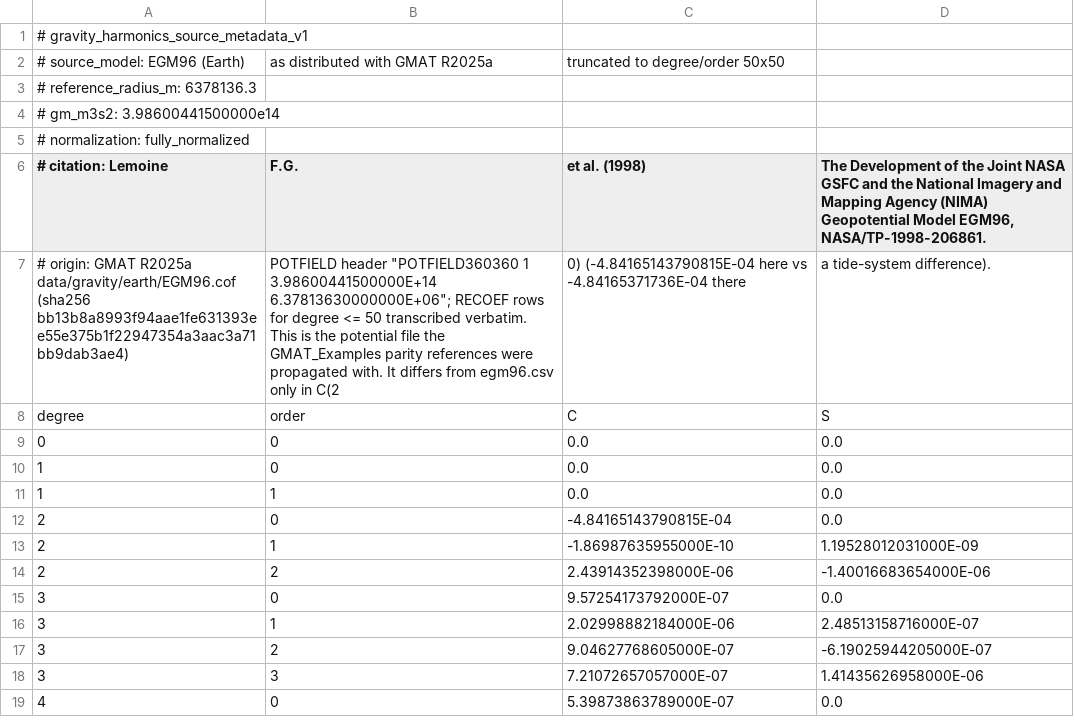
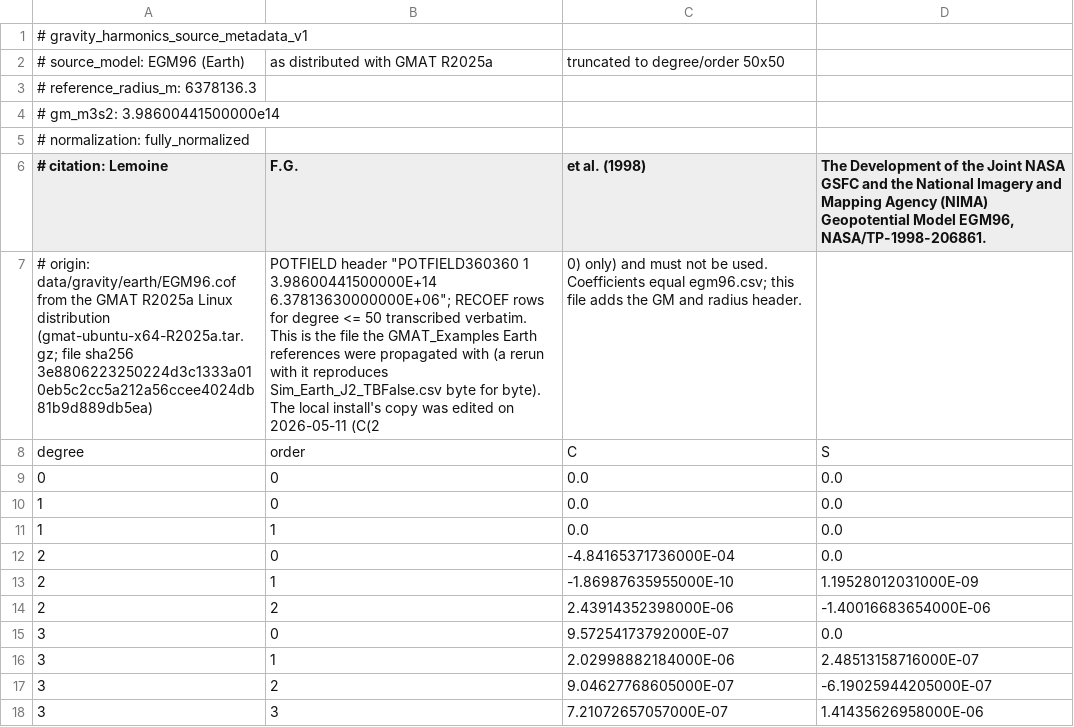
Before and after one commit to Space-FALCON-Lab/SpaceAGORA.jl, a CSV file: data/Gravity_harmonics_data/EGM96_GMAT_L50.csv, drawn as a sheet; only a part is shown; the shorter side is filled out with more unchanged rows; removed rows and columns are numbered as before the commit, all else as after; the diff names each change by its address in the sheet, - before the commit and + after, or states it on an @@ line.

Commit message:
Use the distributed EGM96.cof for the GMAT target; add frame and field options
The GMAT_Examples Earth cases were propagated on 2026-04-29 with the EGM96.cof
shipped in the GMAT R2025a release. The local install's copy was edited on
2026-05-11 (C(2,0) only, -4.84165371736E-04 -> -4.84165143790815E-04), and the
previous EGM96_GMAT_L50.csv was transcribed from the edited copy. It is now
transcribed from the release tarball; a GMAT rerun with that file reproduces
Sim_Earth_J2_TBFalse.csv byte for byte. Its coefficients equal egm96.csv.

scripts/xval_fullarc.jl gains test-only options for the follow-up study:
XVAL_MOON_FIELD_FILE (Moon J2/L=50 field from a given file, its own GM),
XVAL_PLANETARY_KERNEL (planetary SPK), and XVAL_FRAME_TABLE_DIR, which
post-multiplies the central body's SPICE rotation by a tabulated correction so
the body-fixed frame equals GMAT's. With none set, results are unchanged.

```diff
--- a/data/Gravity_harmonics_data/EGM96_GMAT_L50.csv
+++ b/data/Gravity_harmonics_data/EGM96_GMAT_L50.csv
-row 7: # origin: GMAT R2025a data/gravity/earth/EGM96.cof (sha256 bb13b8a8993f94aae1fe631393ee55e375b1f22947354a3aac3a71bb9dab3ae4) | POTFIELD header "POTFIELD360360 1 3.98600441500000E+14 6.37813630000000E+06"; RECOEF rows for degree <= 50 transcribed verbatim. This is the potential file the GMAT_Examples parity references were propagated with. It differs from egm96.csv only in C(2 | 0) (-4.84165143790815E-04 here vs -4.84165371736E-04 there | a tide-system difference).
+row 7: # origin: data/gravity/earth/EGM96.cof from the GMAT R2025a Linux distribution (gmat-ubuntu-x64-R2025a.tar.gz; file sha256 3e8806223250224d3c1333a010eb5c2cc5a212a56ccee4024db81b9d889db5ea) | POTFIELD header "POTFIELD360360 1 3.98600441500000E+14 6.37813630000000E+06"; RECOEF rows for degree <= 50 transcribed verbatim. This is the file the GMAT_Examples Earth references were propagated with (a rerun with it reproduces Sim_Earth_J2_TBFalse.csv byte for byte). The local install's copy was edited on 2026-05-11 (C(2 | 0) only) and must not be used. Coefficients equal egm96.csv; this file adds the GM and radius header.
-C12 (et al. (1998)): -4.84165143790815E-04
+C12 (et al. (1998)): -4.84165371736000E-04
```
Also changed, not shown: 2 other files.
